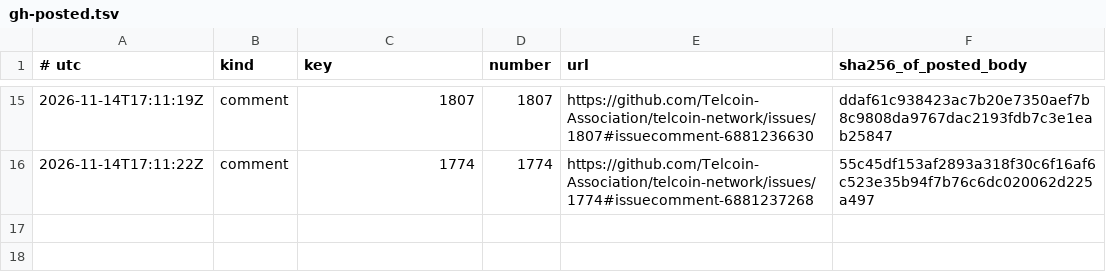
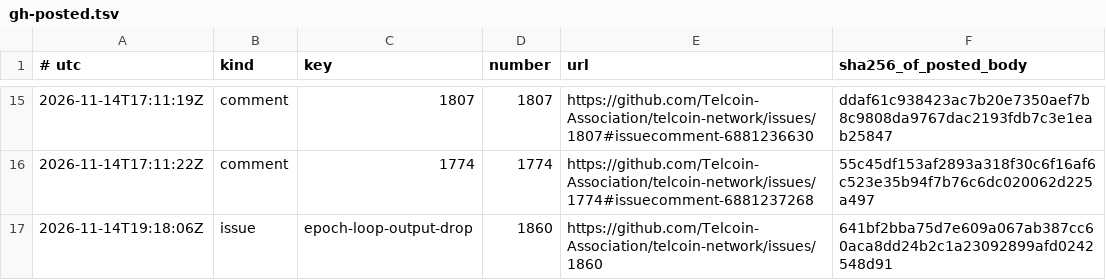
Before and after one commit to Telcoin-Association/devnet-genesis, a TSV file: tasks/bench7/gh-posted.tsv, drawn as a sheet; only a part is shown, gaps mark what is left out; the diff names each change by its address in the sheet, - before the commit and + after, or states it on an @@ line.

Commit message:
tasks: bench 7 — issue #1860 posted (main's epoch-loop output drop); its figure-check

```diff
--- a/tasks/bench7/gh-posted.tsv
+++ b/tasks/bench7/gh-posted.tsv
+row 17: 2026-11-14T19:18:06Z | issue | epoch-loop-output-drop | 1860 | https://github.com/Telcoin-Association/telcoin-network/issues/1860 | 641bf2bba75d7e609a067ab387cc60aca8dd24b2c1a23092899afd0242548d91
```
Also changed, not shown: 4 other files.
